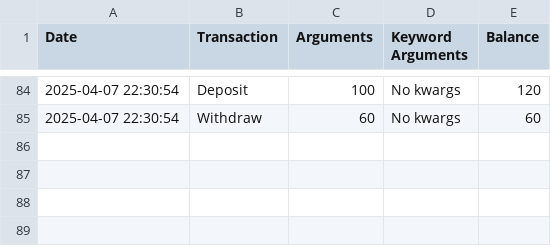
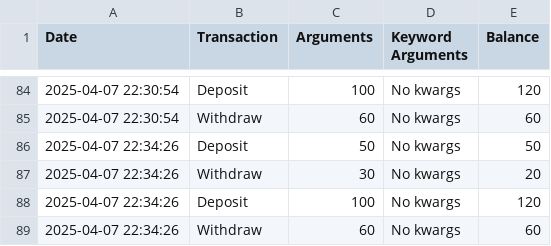
Before and after one commit to ShehneenFatima/bank-account-logger, a CSV file: logs/john_doe_transactions.csv, drawn as a sheet; only a part is shown, gaps mark what is left out.

Commit message:
Refactor code to follow flake8 standards and log transactions to CSV and PDF

```diff
--- a/logs/john_doe_transactions.csv
+++ b/logs/john_doe_transactions.csv
@@ -85 +85,5 @@ Date,Transaction,Arguments,Keyword Arguments,Balance
 2025-04-07 22:30:54,Withdraw,60,No kwargs,60
+2025-04-07 22:34:26,Deposit,50,No kwargs,50
+2025-04-07 22:34:26,Withdraw,30,No kwargs,20
+2025-04-07 22:34:26,Deposit,100,No kwargs,120
+2025-04-07 22:34:26,Withdraw,60,No kwargs,60
```
Also changed, not shown: 3 other files.
